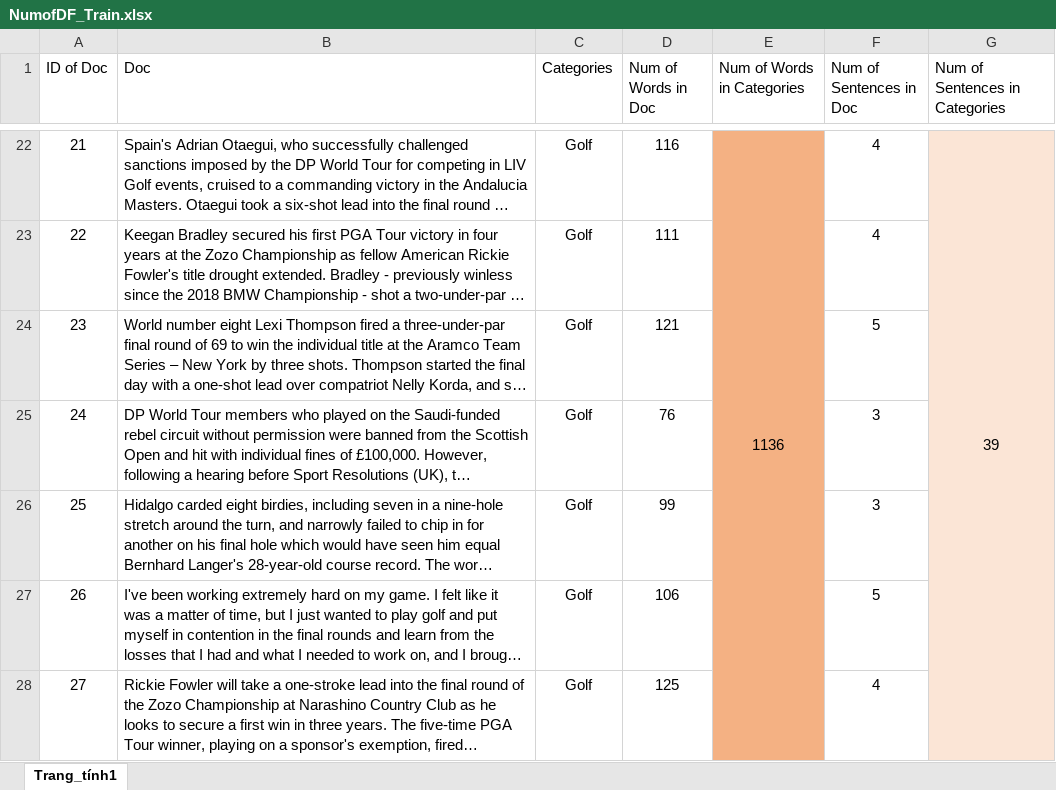
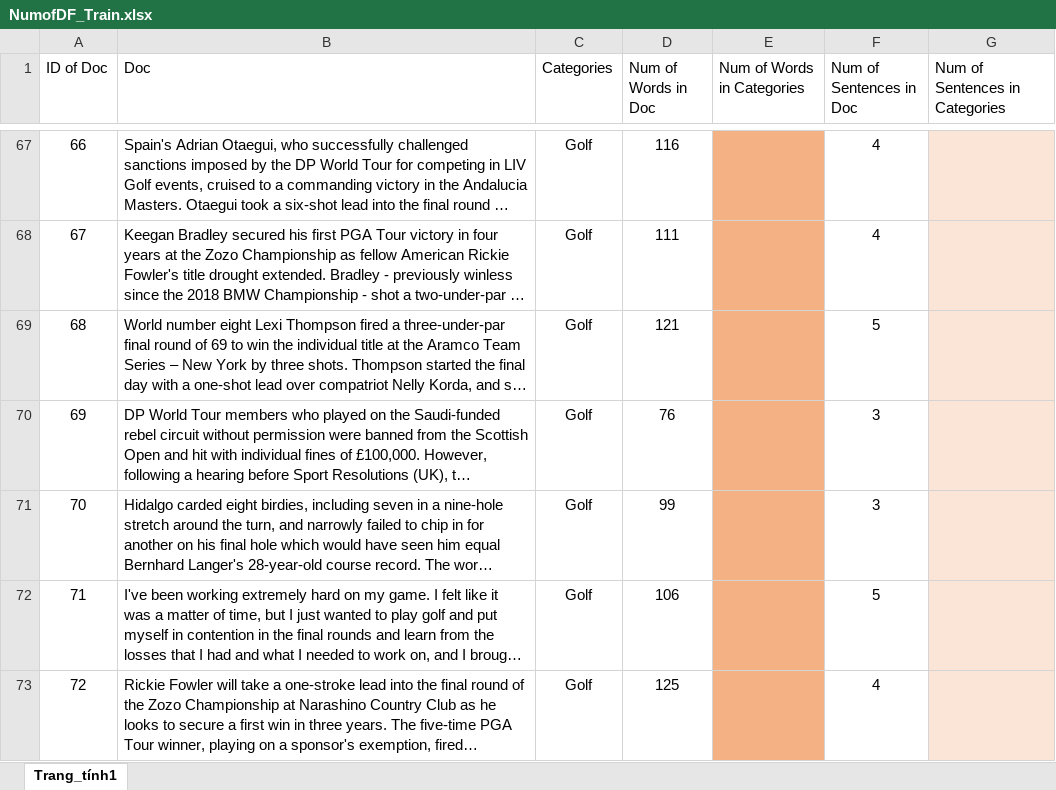
Before and after one commit to trungryeh25/NLP-CS221, an Excel workbook: NumofDF_Train.xlsx, sheet Trang_tính1, drawn as a sheet; only a part is shown, gaps mark what is left out; long unchanged cells end in …; values as stored, in another font and other column widths than the file's, no borders; removed rows and columns are numbered as before the commit, all else as after; the diff covers the shown part only; the diff names each change by its address in the sheet, - before the commit and + after, or states it on an @@ line.

Commit message:
Trung
data

```diff
--- a/NumofDF_Train.xlsx (sheet Trang_tính1)
+++ b/NumofDF_Train.xlsx (sheet Trang_tính1)
@@ column A (ID of Doc) renumbered between rows 16 and 101 @@
-E67 (Num of Words in Categories): 1136
+E67 (Num of Words in Categories): (empty)
-E22:E31 merged
-G67 (Num of Sentences in Categories): 39
+G67 (Num of Sentences in Categories): (empty)
-G22:G31 merged
```
Also changed, not shown: 61 added rows, 1 removed row, 16 edited cells and merged cells elsewhere in this sheet, NumofDF_Test.xlsx, 2 other files.
